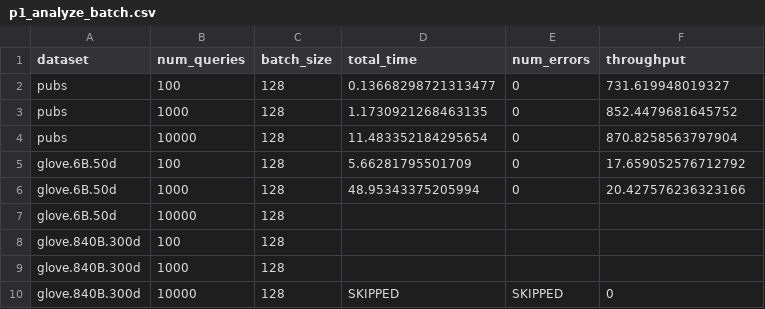
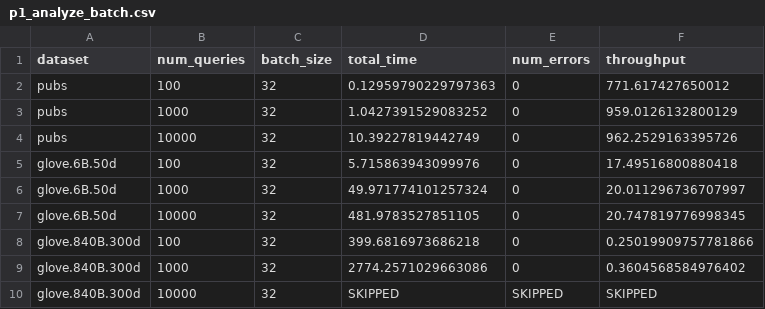
Before and after one commit to GillisC/a7-gpu, a CSV file: results/p1_analyze_batch.csv, drawn as a sheet.

Commit message:
update batch result

```diff
--- a/results/p1_analyze_batch.csv
+++ b/results/p1_analyze_batch.csv
@@ -1,10 +1,10 @@
 dataset,num_queries,batch_size,total_time,num_errors,throughput
-pubs,100,128,0.13668298721313477,0,731.619948019327
-pubs,1000,128,1.1730921268463135,0,852.4479681645752
-pubs,10000,128,11.483352184295654,0,870.8258563797904
-glove.6B.50d,100,128,5.66281795501709,0,17.659052576712792
-glove.6B.50d,1000,128,48.95343375205994,0,20.427576236323166
-glove.6B.50d,10000,128,,,
-glove.840B.300d,100,128,,,
-glove.840B.300d,1000,128,,,
-glove.840B.300d,10000,128,SKIPPED,SKIPPED,0
+pubs,100,32,0.12959790229797363,0,771.617427650012
+pubs,1000,32,1.0427391529083252,0,959.0126132800129
+pubs,10000,32,10.39227819442749,0,962.2529163395726
+glove.6B.50d,100,32,5.715863943099976,0,17.49516800880418
+glove.6B.50d,1000,32,49.971774101257324,0,20.011296736707997
+glove.6B.50d,10000,32,481.9783527851105,0,20.747819776998345
+glove.840B.300d,100,32,399.6816973686218,0,0.25019909757781866
+glove.840B.300d,1000,32,2774.2571029663086,0,0.3604568584976402
+glove.840B.300d,10000,32,SKIPPED,SKIPPED,SKIPPED
```
Also changed, not shown: 2 other files.
